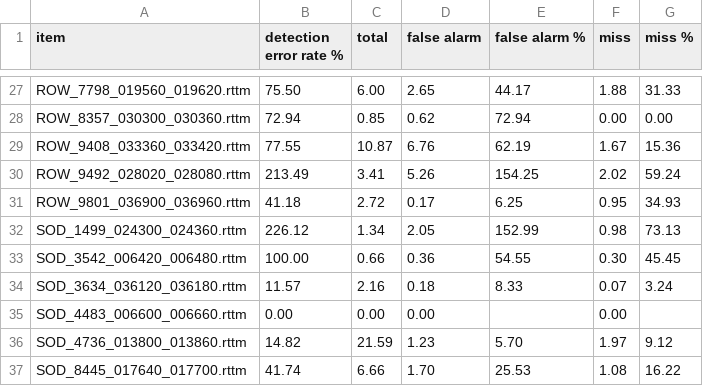
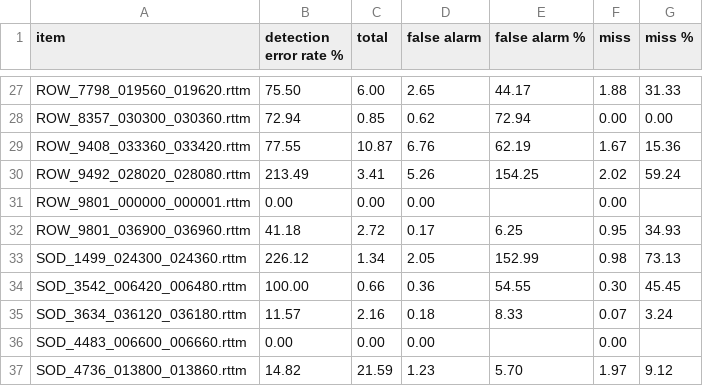
Before and after one commit to jsalt-coml/lena_eval, a CSV file: reliability_evaluations/metrics/only_CHI_deter_report.csv, drawn as a sheet; only a part is shown, gaps mark what is left out; the shorter side is filled out with more unchanged rows; the diff names each change by its address in the sheet, - before the commit and + after, or states it on an @@ line.

```diff
--- a/reliability_evaluations/metrics/only_CHI_deter_report.csv
+++ b/reliability_evaluations/metrics/only_CHI_deter_report.csv
+row 31: ROW_9801_000000_000001.rttm | 0.00 | 0.00 | 0.00 |  | 0.00
```
Also changed, not shown: reliability_evaluations/key_child_voc_child_level.csv, reliability_evaluations/key_child_voc_file_level.csv, 20 other files.
